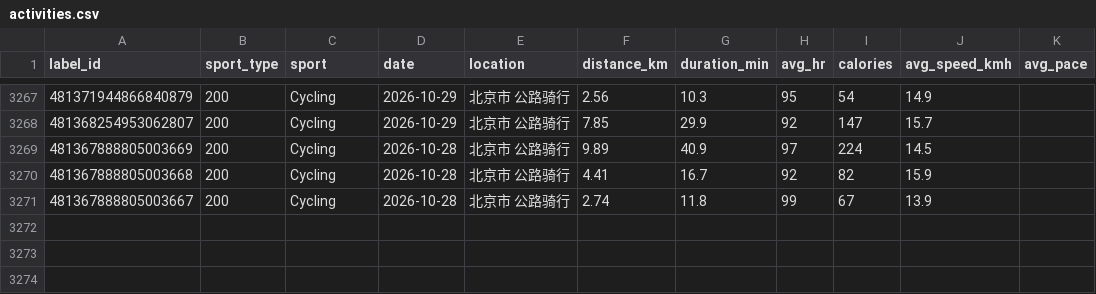
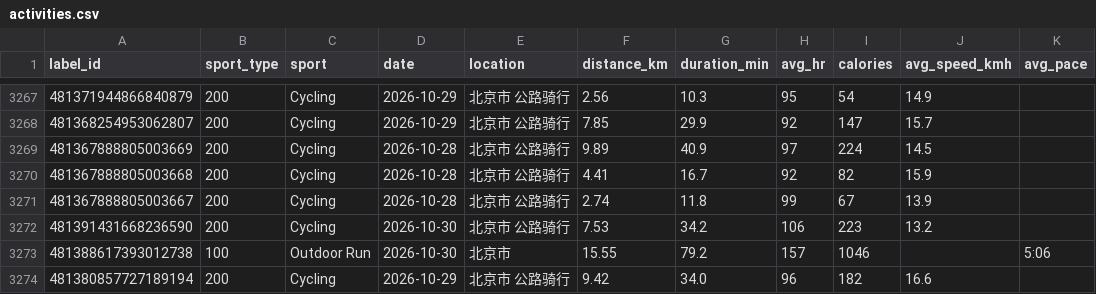
Before and after one commit to zhubao315/health, a CSV file: data/activities.csv, drawn as a sheet; only a part is shown, gaps mark what is left out.

```diff
--- a/data/activities.csv
+++ b/data/activities.csv
@@ -3271 +3271,4 @@ label_id,sport_type,sport,date,location,distance_km,duration_min,avg_hr,calories
 481367888805003667,200,Cycling,2026-10-28,北京市 公路骑行,2.74,11.8,99,67,13.9,
+481391431668236590,200,Cycling,2026-10-30,北京市 公路骑行,7.53,34.2,106,223,13.2,
+481388617393012738,100,Outdoor Run,2026-10-30,北京市,15.55,79.2,157,1046,,5:06
+481380857727189194,200,Cycling,2026-10-29,北京市 公路骑行,9.42,34.0,96,182,16.6,
```
Also changed, not shown: data/daily.csv, data/daily_health.csv, 14 other files.
